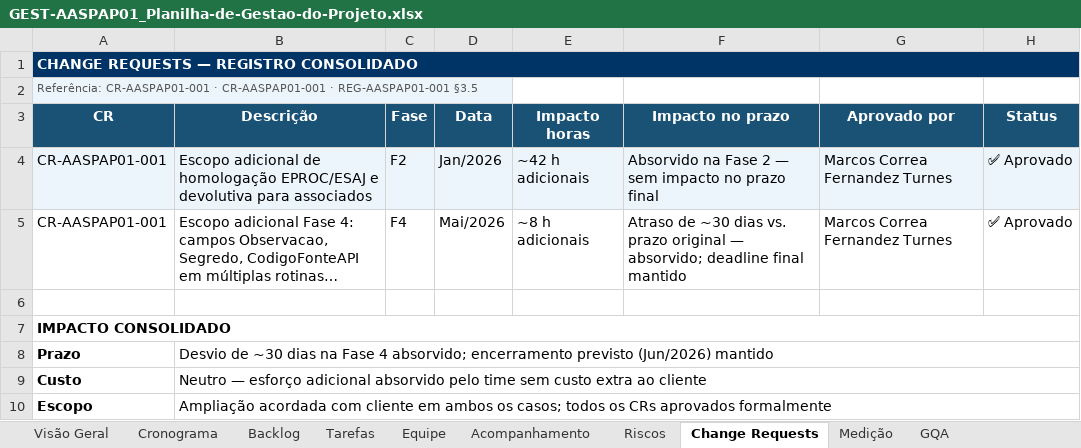
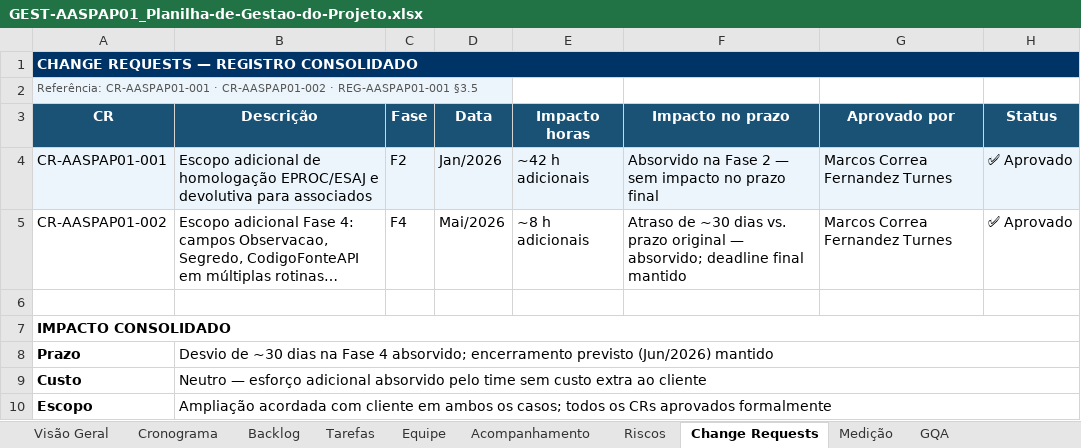
Before and after one commit to abraao05/MPS-repository, an Excel workbook: mps-nivel-c/oficial/04_registros/AASP_Andamento-Processuais/GEST-AASPAP01_Planilha-de-Gestao-do-Projeto.xlsx, sheet Change Requests, drawn as a sheet; long unchanged cells end in …; values as stored, in another font and other column widths than the file's, no borders; the diff names each change by its address in the sheet, - before the commit and + after, or states it on an @@ line.

```diff
--- a/mps-nivel-c/oficial/04_registros/AASP_Andamento-Processuais/GEST-AASPAP01_Planilha-de-Gestao-do-Projeto.xlsx (sheet Change Requests)
+++ b/mps-nivel-c/oficial/04_registros/AASP_Andamento-Processuais/GEST-AASPAP01_Planilha-de-Gestao-do-Projeto.xlsx (sheet Change Requests)
-A2 (CR): …CR-AASPAP01-001 · CR-AASPAP01-001 · REG-AASPAP01-001…
+A2 (CR): …CR-AASPAP01-001 · CR-AASPAP01-002 · REG-AASPAP01-001…
-A5 (CR): CR-AASPAP01-001
+A5 (CR): CR-AASPAP01-002
```
Also changed, not shown: mps-nivel-c/oficial/04_registros/AASP_CNJ/GEST-AASPCNJ01_Planilha-de-Gestao-do-Projeto.xlsx, 3 other files.
